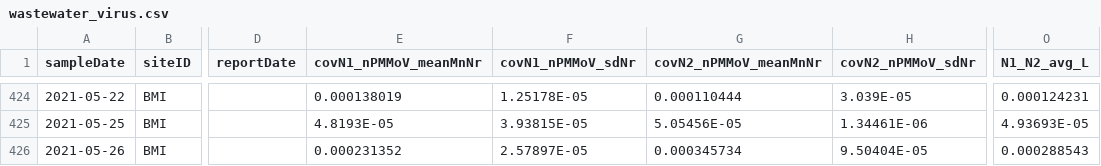
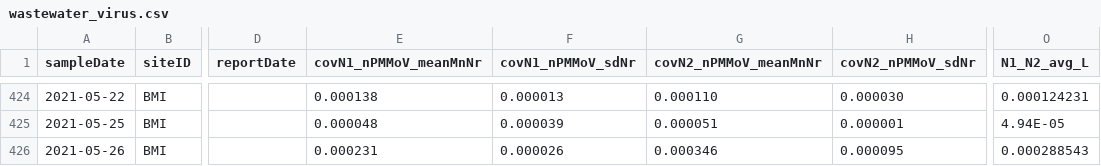
Before and after one commit to Big-Life-Lab/PHES-ODM, a CSV file: data/wastewater_virus.csv, drawn as a sheet; only a part is shown, gaps mark what is left out; the diff covers the shown part only; the diff names each change by its address in the sheet, - before the commit and + after, or states it on an @@ line.

```diff
--- a/data/wastewater_virus.csv
+++ b/data/wastewater_virus.csv
-E424 (covN1_nPMMoV_meanMnNr): 0.000138019
+E424 (covN1_nPMMoV_meanMnNr): 0.000138
-F424 (covN1_nPMMoV_sdNr): 1.25178E-05
+F424 (covN1_nPMMoV_sdNr): 0.000013
-G424 (covN2_nPMMoV_meanMnNr): 0.000110444
+G424 (covN2_nPMMoV_meanMnNr): 0.000110
-H424 (covN2_nPMMoV_sdNr): 3.039E-05
+H424 (covN2_nPMMoV_sdNr): 0.000030
-E425 (covN1_nPMMoV_meanMnNr): 4.8193E-05
+E425 (covN1_nPMMoV_meanMnNr): 0.000048
-F425 (covN1_nPMMoV_sdNr): 3.93815E-05
+F425 (covN1_nPMMoV_sdNr): 0.000039
-G425 (covN2_nPMMoV_meanMnNr): 5.05456E-05
+G425 (covN2_nPMMoV_meanMnNr): 0.000051
-H425 (covN2_nPMMoV_sdNr): 1.34461E-06
+H425 (covN2_nPMMoV_sdNr): 0.000001
-O425 (N1_N2_avg_L): 4.93693E-05
+O425 (N1_N2_avg_L): 4.94E-05
-E426 (covN1_nPMMoV_meanMnNr): 0.000231352
+E426 (covN1_nPMMoV_meanMnNr): 0.000231
-F426 (covN1_nPMMoV_sdNr): 2.57897E-05
+F426 (covN1_nPMMoV_sdNr): 0.000026
-G426 (covN2_nPMMoV_meanMnNr): 0.000345734
+G426 (covN2_nPMMoV_meanMnNr): 0.000346
-H426 (covN2_nPMMoV_sdNr): 9.50404E-05
+H426 (covN2_nPMMoV_sdNr): 0.000095
```
Also changed, not shown: 32 edited cells elsewhere in this file.
